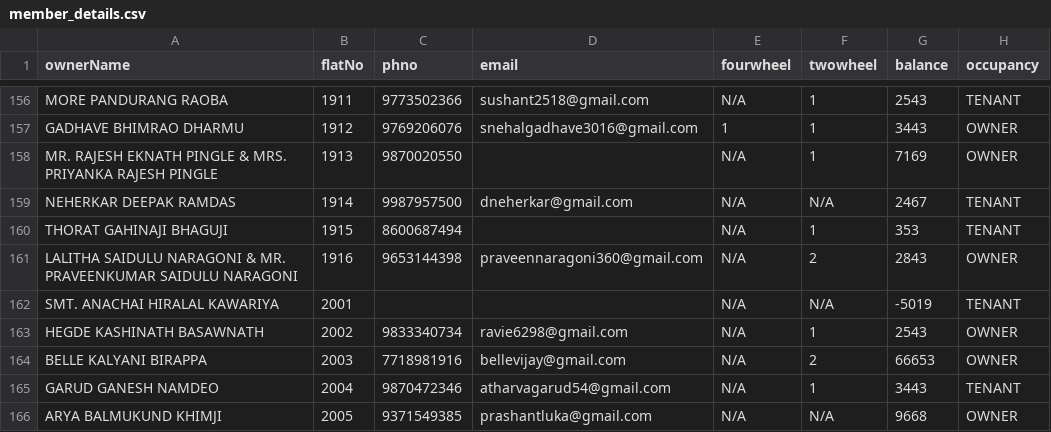
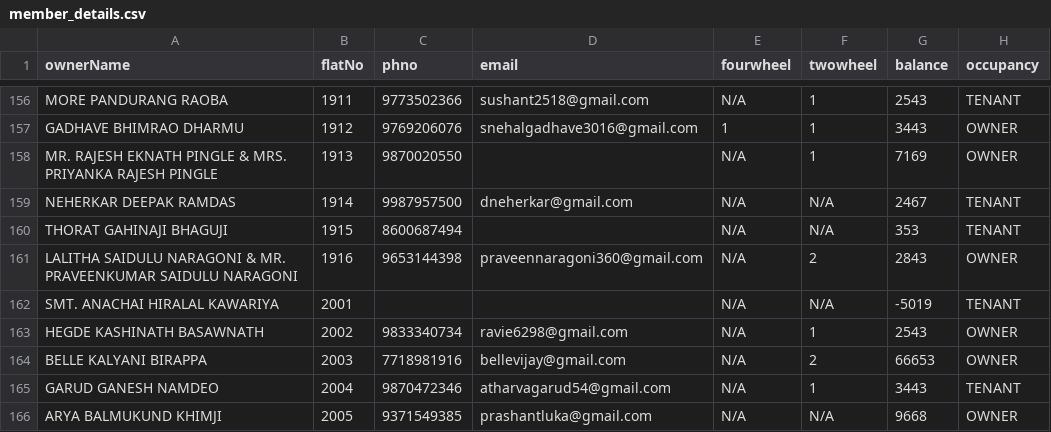
Before and after one commit to 9vishwashah/NEWSIDDHIVINAYAKCHS, a CSV file: asset/member_details.csv, drawn as a sheet; only a part is shown, gaps mark what is left out; the diff names each change by its address in the sheet, - before the commit and + after, or states it on an @@ line.

```diff
--- a/asset/member_details.csv
+++ b/asset/member_details.csv
-F160 (twowheel): 1
+F160 (twowheel): N/A
```
Also changed, not shown: 1 other file.
